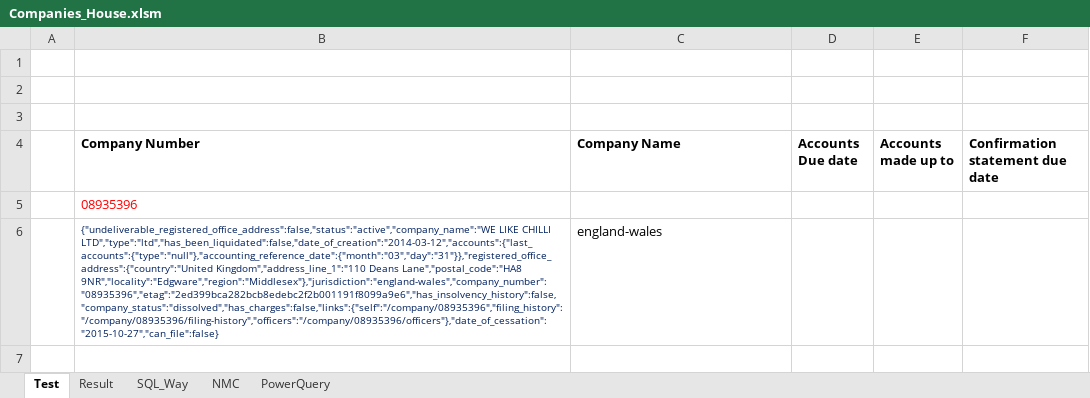
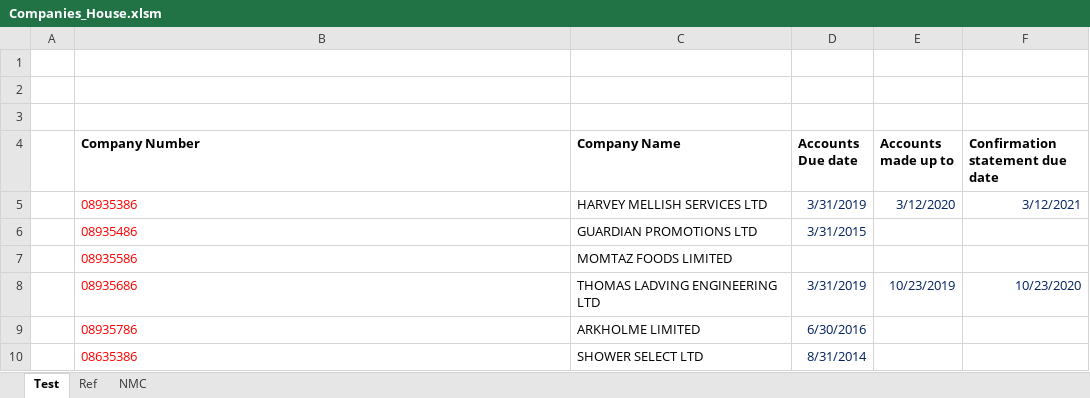
Before and after one commit to syedmeesamali/JS_HTML_CSS, an Excel workbook: 1_Projects/8_API/Companies_House.xlsm, sheet Test, drawn as a sheet; values as stored, in another font and other column widths than the file's, no borders; charts and pictures not drawn; removed rows and columns are numbered as before the commit, all else as after; the diff names each change by its address in the sheet, - before the commit and + after, or states it on an @@ line.

```diff
--- a/1_Projects/8_API/Companies_House.xlsm (sheet Test)
+++ b/1_Projects/8_API/Companies_House.xlsm (sheet Test)
-sheet tab: Result
+sheet tab: Ref
-sheet tab: SQL_Way
-sheet tab: PowerQuery
-row 5:  | 08935396
-row 6:  | {"undeliverable_registered_office_address":false,"status":"active","company_name":"WE LIKE CHILLI LTD","type":"ltd","has_been_liquidated":false,"date_of_creation":"2014-03-12","accounts":{"last_accounts":{"type":"null"},"accounting_reference_date":{"month":"03","day":"31"}},"registered_office_address":{"country":"United Kingdom","address_line_1":"110 Deans Lane","postal_code":"HA8 9NR","locality":"Edgware","region":"Middlesex"},"jurisdiction":"england-wales","company_number":"08935396","etag":"2ed399bca282bcb8edebc2f2b001191f8099a9e6","has_insolvency_history":false,"company_status":"dissolved","has_charges":false,"links":{"self":"/company/08935396","filing_history":"/company/08935396/filing-history","officers":"/company/08935396/officers"},"date_of_cessation":"2015-10-27","can_file":false} | england-wales
+row 5:  | 08935386 | HARVEY MELLISH SERVICES LTD | 3/31/2019 | 3/12/2020 | 3/12/2021
+row 6:  | 08935486 | GUARDIAN PROMOTIONS LTD | 3/31/2015
+row 7:  | 08935586 | MOMTAZ FOODS LIMITED
+row 8:  | 08935686 | THOMAS LADVING ENGINEERING LTD | 3/31/2019 | 10/23/2019 | 10/23/2020
+row 9:  | 08935786 | ARKHOLME LIMITED | 6/30/2016
+row 10:  | 08635386 | SHOWER SELECT LTD | 8/31/2014
```
Also changed, not shown: sheet Ref.
